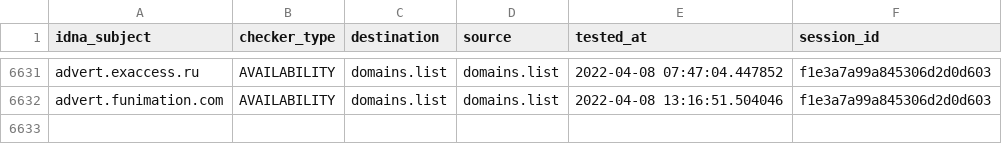
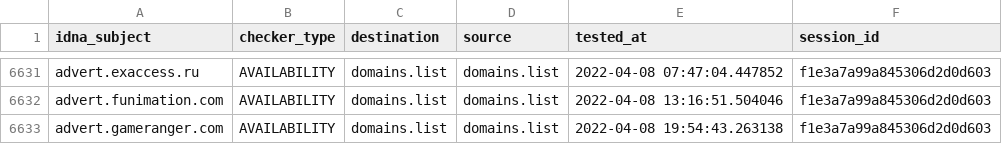
Before and after one commit to Ultimate-Hosts-Blacklist/Wiggum27_Blockers, a CSV file: output/domains.list/continue.csv, drawn as a sheet; only a part is shown, gaps mark what is left out; the diff names each change by its address in the sheet, - before the commit and + after, or states it on an @@ line.

```diff
--- a/output/domains.list/continue.csv
+++ b/output/domains.list/continue.csv
+row 6633: advert.gameranger.com | AVAILABILITY | domains.list | domains.list | 2022-04-08 19:54:43.263138 | f1e3a7a99a845306d2d0d603
```
Also changed, not shown: .pyfunceble/inactive.csv, 5 other files.
